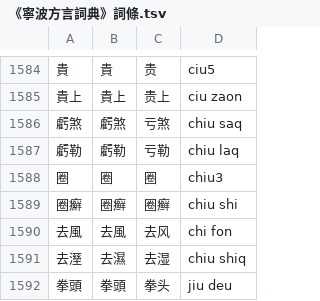
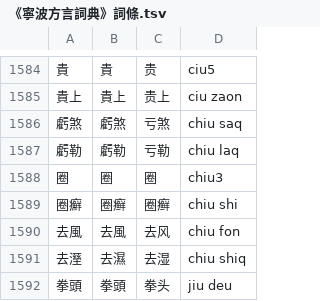
Before and after one commit to ionkaon/data, a TSV file: 《寧波方言詞典》詞條.tsv, drawn as a sheet; only a part is shown, gaps mark what is left out.

Commit message:
fix(湯版): 去風/chi fon/->/chiu fon/

```diff
--- a/《寧波方言詞典》詞條.tsv
+++ b/《寧波方言詞典》詞條.tsv
@@ -1589,3 +1589,3 @@
 圈癬	圈癣	圈癣	chiu shi
-去風	去風	去风	chi fon
+去風	去風	去风	chiu fon
 去溼	去濕	去湿	chiu shiq
```
